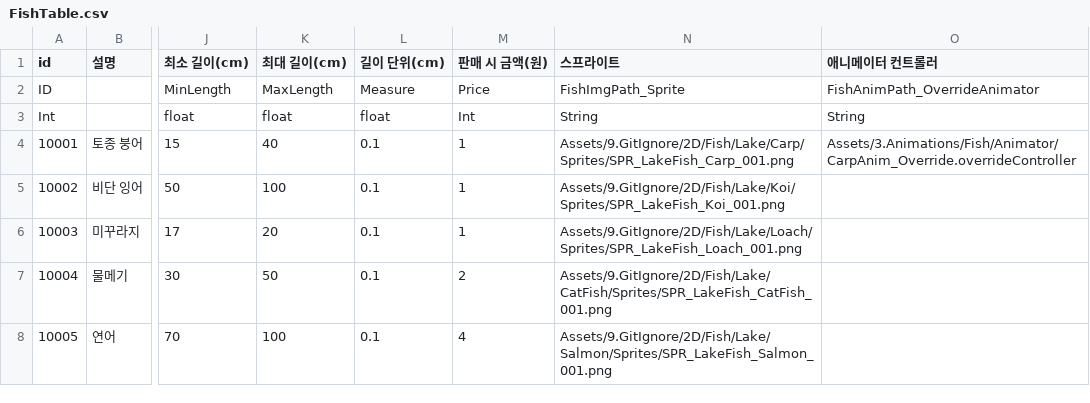
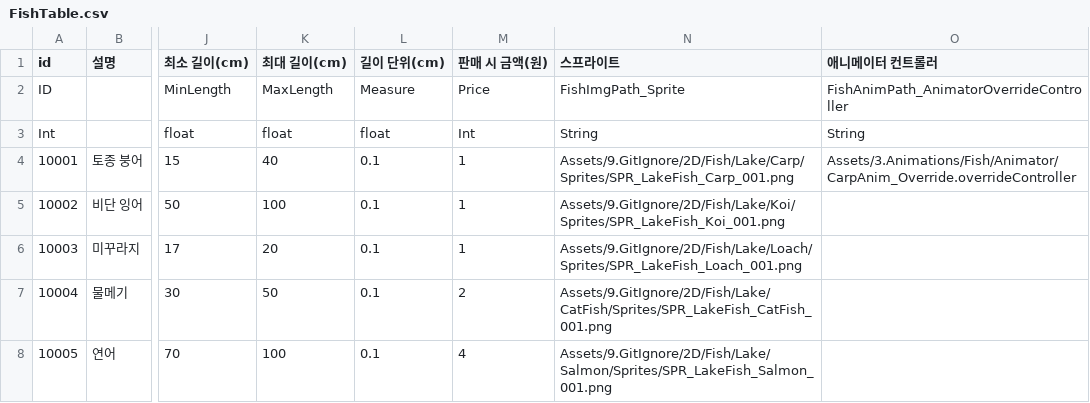
Before and after one commit to jeonjyu/DDIsland, a CSV file: Assets/6.DataTable/DataTable/FishTable.csv, drawn as a sheet; only a part is shown, gaps mark what is left out; the diff names each change by its address in the sheet, - before the commit and + after, or states it on an @@ line.

```diff
--- a/Assets/6.DataTable/DataTable/FishTable.csv
+++ b/Assets/6.DataTable/DataTable/FishTable.csv
-O2 (애니메이터 컨트롤러): FishAnimPath_OverrideAnimator
+O2 (애니메이터 컨트롤러): FishAnimPath_AnimatorOverrideController
```
Also changed, not shown: 33 other files.
